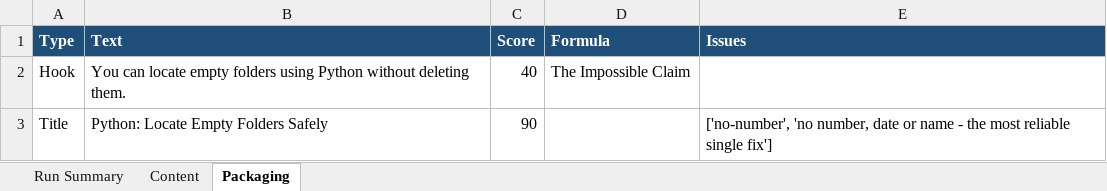
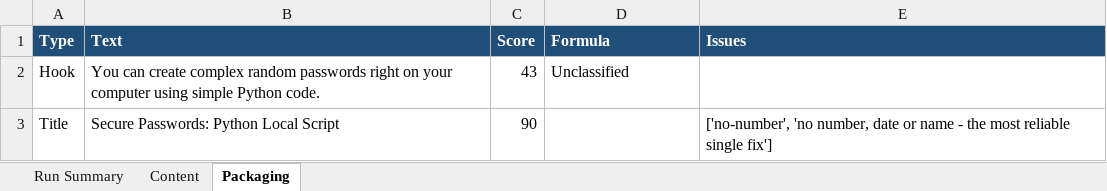
Before and after one commit to amalraj020-a11y/automated-YT-operations, an Excel workbook: reports/latest/amala-operations.xlsx, sheet Packaging, drawn as a sheet; values as stored, in another font and other column widths than the file's, no borders; the diff names each change by its address in the sheet, - before the commit and + after, or states it on an @@ line.

```diff
--- a/reports/latest/amala-operations.xlsx (sheet Packaging)
+++ b/reports/latest/amala-operations.xlsx (sheet Packaging)
-B2 (Text): You can locate empty folders using Python without deleting them.
+B2 (Text): You can create complex random passwords right on your computer using simple Python code.
-C2 (Score): 40
+C2 (Score): 43
-D2 (Formula): The Impossible Claim
+D2 (Formula): Unclassified
-B3 (Text): Python: Locate Empty Folders Safely
+B3 (Text): Secure Passwords: Python Local Script
```
Also changed, not shown: sheet Run Summary, sheet Content.
